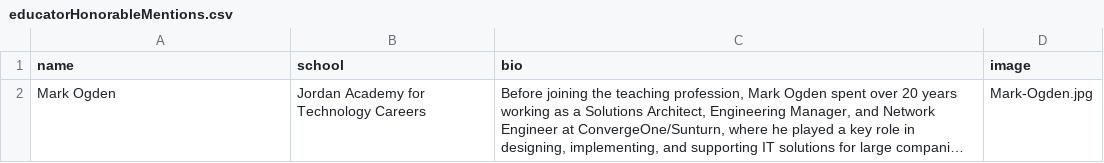
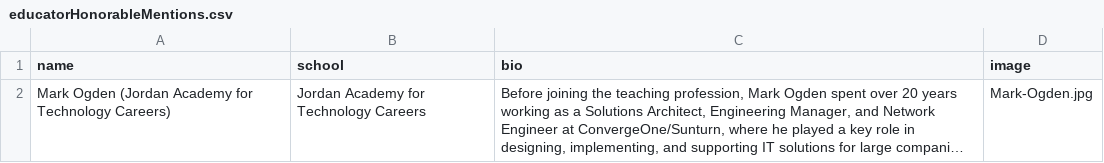
Before and after one commit to MargretP/NCWIT_AiC, a CSV file: affiliate_data/educatorHonorableMentions.csv, drawn as a sheet; long unchanged cells end in …; the diff names each change by its address in the sheet, - before the commit and + after, or states it on an @@ line.

Commit message:
Update educatorHonorableMentions.csv

```diff
--- a/affiliate_data/educatorHonorableMentions.csv
+++ b/affiliate_data/educatorHonorableMentions.csv
-A2 (name): Mark Ogden
+A2 (name): Mark Ogden (Jordan Academy for Technology Careers)
```
